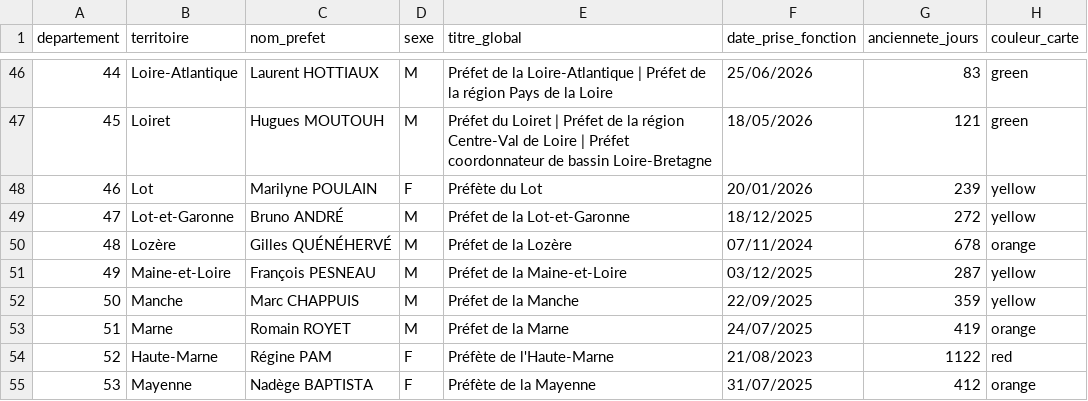
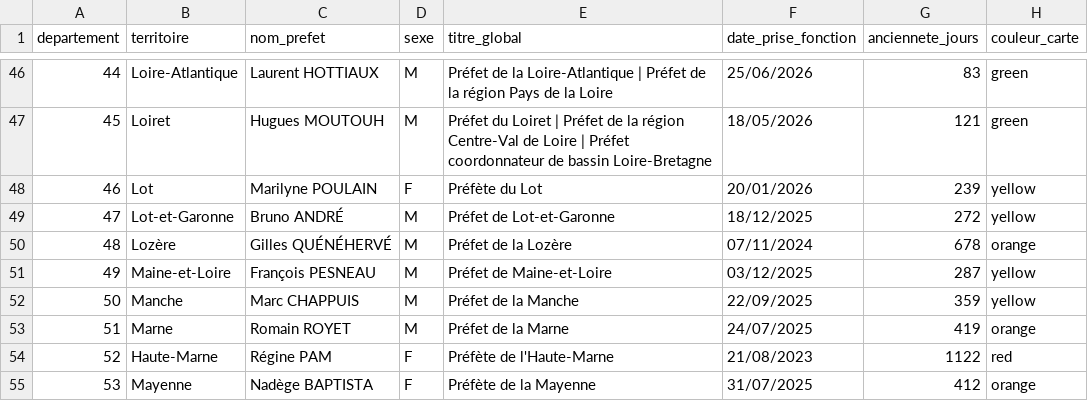
Before and after one commit to mathieu-bottero/prefets-france, a CSV file: data/prefets_departements.csv, drawn as a sheet; only a part is shown, gaps mark what is left out; the diff covers the shown part only.

Commit message:
correction nom département

```diff
--- a/data/prefets_departements.csv
+++ b/data/prefets_departements.csv
@@ -48,5 +48,5 @@
 46;Lot;Marilyne POULAIN;F;Préfète du Lot;20/01/2026;239;yellow
-47;Lot-et-Garonne;Bruno ANDRÉ;M;Préfet de la Lot-et-Garonne;18/12/2025;272;yellow
+47;Lot-et-Garonne;Bruno ANDRÉ;M;Préfet de Lot-et-Garonne;18/12/2025;272;yellow
 48;Lozère;Gilles QUÉNÉHERVÉ;M;Préfet de la Lozère;07/11/2024;678;orange
-49;Maine-et-Loire;François PESNEAU;M;Préfet de la Maine-et-Loire;03/12/2025;287;yellow
+49;Maine-et-Loire;François PESNEAU;M;Préfet de Maine-et-Loire;03/12/2025;287;yellow
 50;Manche;Marc CHAPPUIS;M;Préfet de la Manche;22/09/2025;359;yellow
```
Also changed, not shown: 12 edited cells elsewhere in this file.
